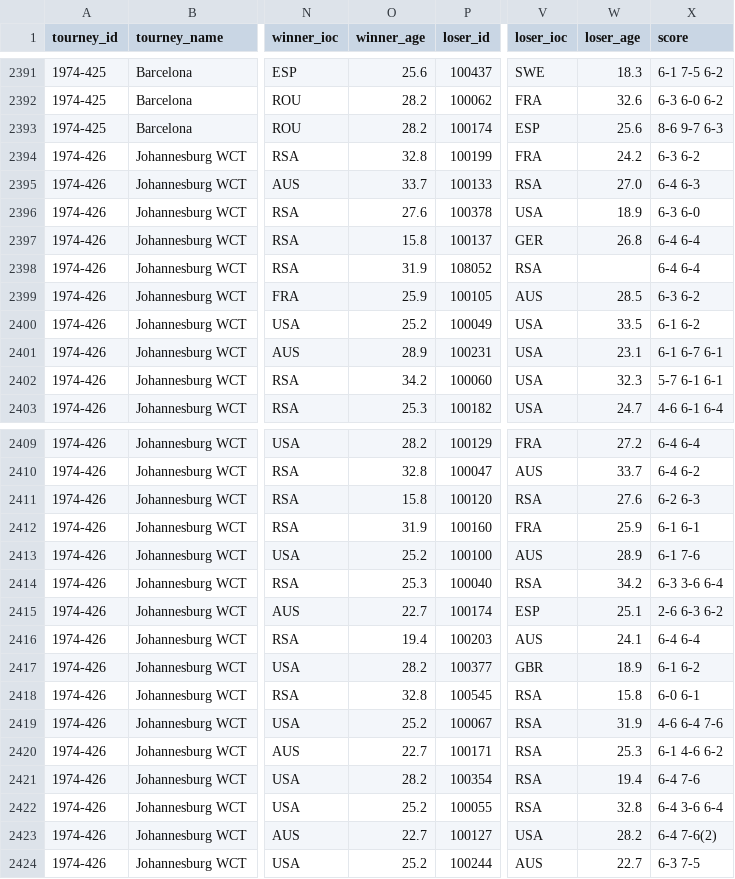
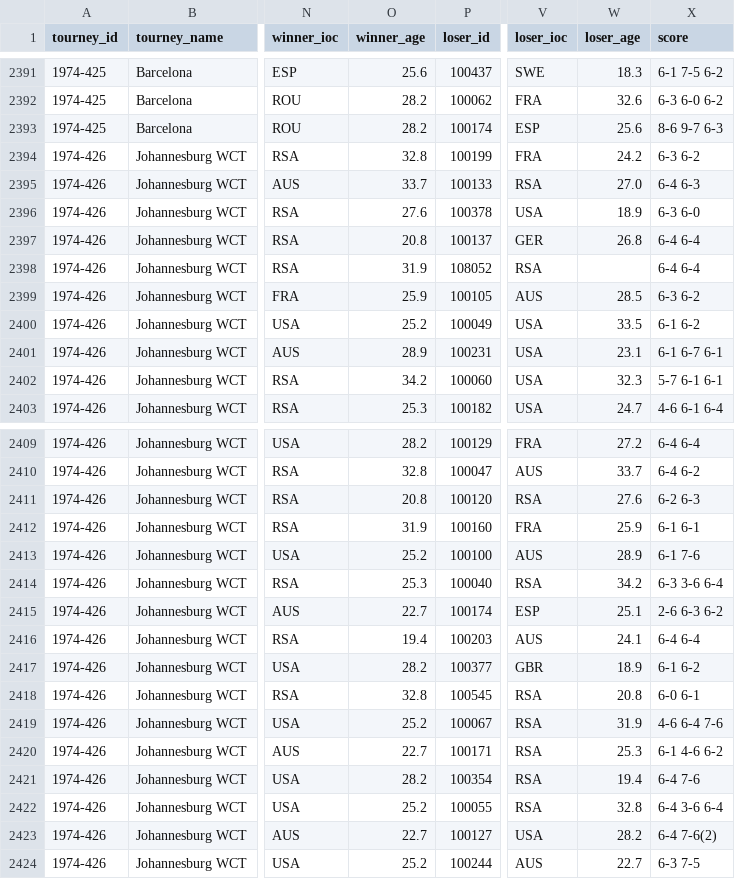
Before and after one commit to JeffSackmann/tennis_atp, a CSV file: atp_matches_1974.csv, drawn as a sheet; only a part is shown, gaps mark what is left out; the diff names each change by its address in the sheet, - before the commit and + after, or states it on an @@ line.

```diff
--- a/atp_matches_1974.csv
+++ b/atp_matches_1974.csv
-O2397 (winner_age): 15.8
+O2397 (winner_age): 20.8
-O2411 (winner_age): 15.8
+O2411 (winner_age): 20.8
-W2418 (loser_age): 15.8
+W2418 (loser_age): 20.8
```
Also changed, not shown: atp_matches_1973.csv, atp_matches_2022.csv, 1 other file.
